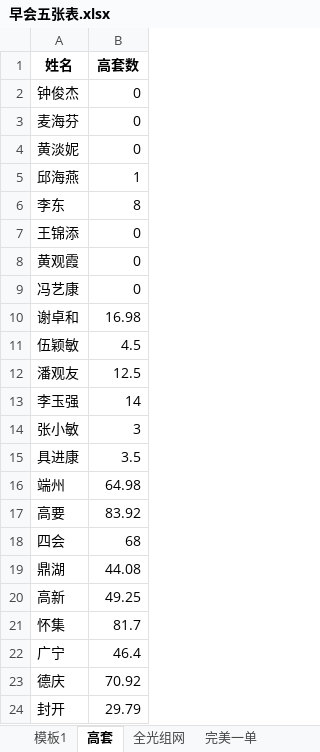
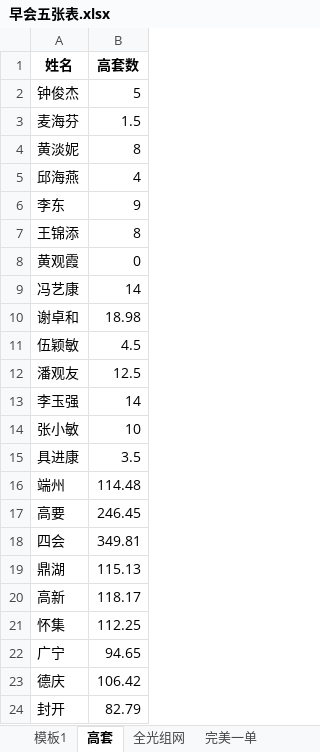
Before and after one commit to sklmth/morning_report, an Excel workbook: assets/早会五张表.xlsx, sheet 高套, drawn as a sheet; values as stored, in another font and other column widths than the file's, no borders; the diff names each change by its address in the sheet, - before the commit and + after, or states it on an @@ line.

```diff
--- a/assets/早会五张表.xlsx (sheet 高套)
+++ b/assets/早会五张表.xlsx (sheet 高套)
-B2 (高套数): 0
+B2 (高套数): 5
-B3 (高套数): 0
+B3 (高套数): 1.5
-B4 (高套数): 0
+B4 (高套数): 8
-B5 (高套数): 1
+B5 (高套数): 4
-B6 (高套数): 8
+B6 (高套数): 9
-B7 (高套数): 0
+B7 (高套数): 8
-B9 (高套数): 0
+B9 (高套数): 14
-B10 (高套数): 16.98
+B10 (高套数): 18.98
-B14 (高套数): 3
+B14 (高套数): 10
-B16 (高套数): 64.98
+B16 (高套数): 114.48
-B17 (高套数): 83.92
+B17 (高套数): 246.45
-B18 (高套数): 68
+B18 (高套数): 349.81
-B19 (高套数): 44.08
+B19 (高套数): 115.13
-B20 (高套数): 49.25
+B20 (高套数): 118.17
-B21 (高套数): 81.7
+B21 (高套数): 112.25
-B22 (高套数): 46.4
+B22 (高套数): 94.65
-B23 (高套数): 70.92
+B23 (高套数): 106.42
-B24 (高套数): 29.79
+B24 (高套数): 82.79
```
Also changed, not shown: sheet 模板1, sheet 完美一单, sheet 交付高装, sheet 激励, sheet 红黄牌高套, sheet 全光组网, formulas that keep their value, 10 other files.
